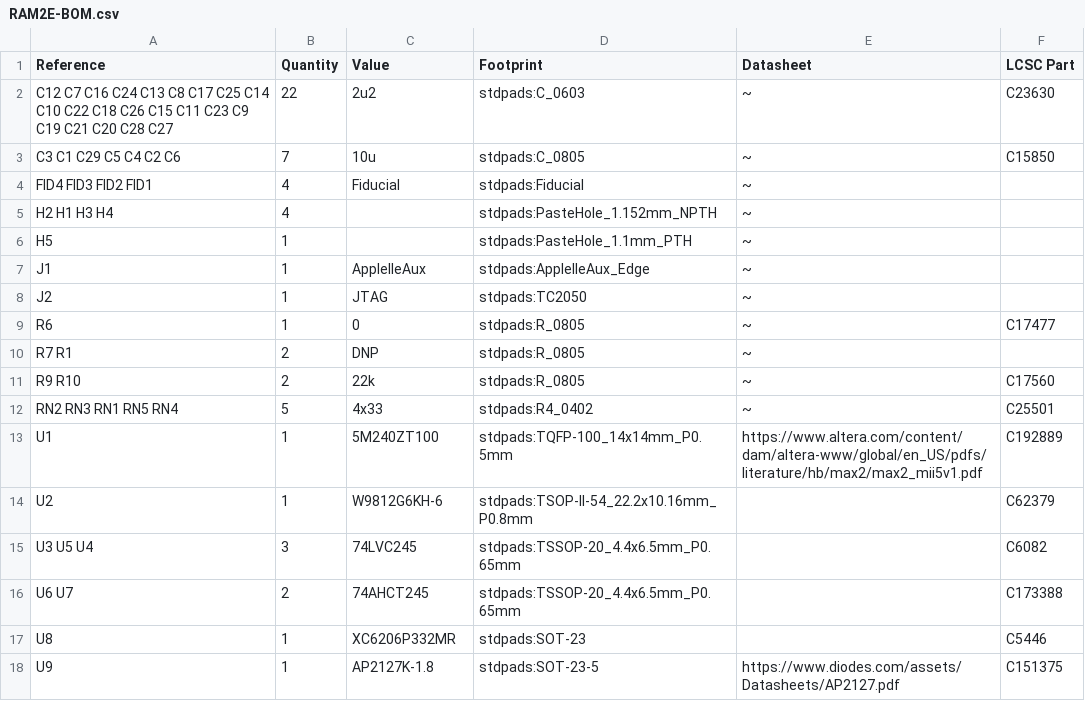
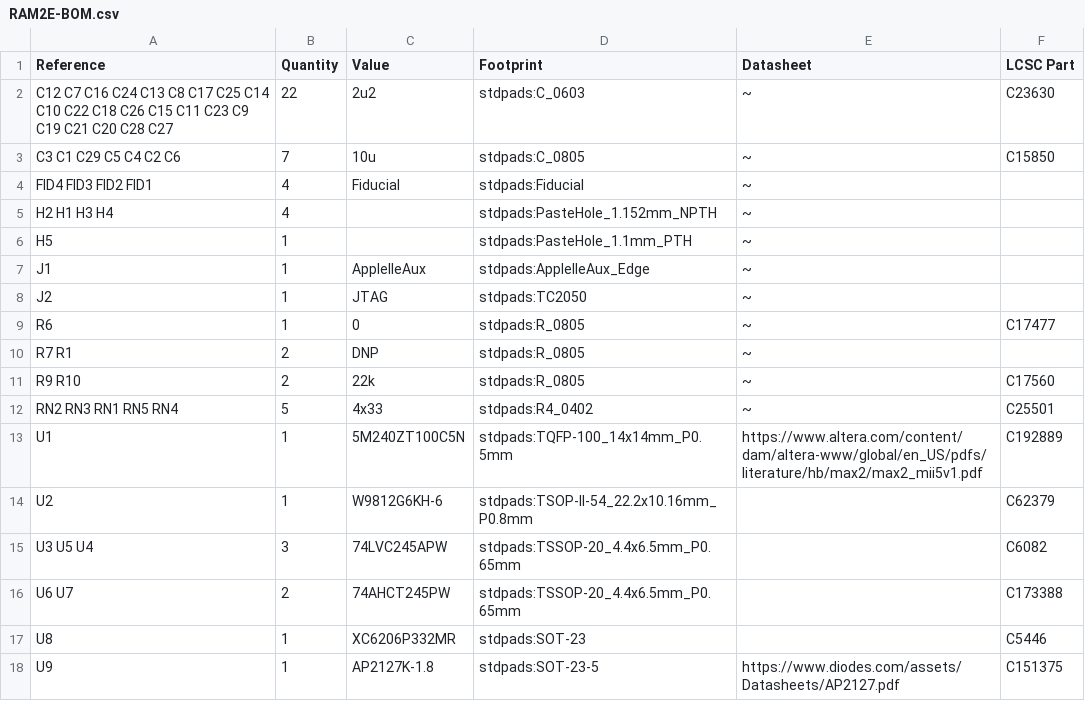
Before and after one commit to garrettsworkshop/RAM2E, a CSV file: gerber/RAM2E-BOM.csv, drawn as a sheet.

```diff
--- a/gerber/RAM2E-BOM.csv
+++ b/gerber/RAM2E-BOM.csv
@@ -12,6 +12,6 @@ R9 R10 ,2,"22k","stdpads:R_0805","~","C17560"
 RN2 RN3 RN1 RN5 RN4 ,5,"4x33","stdpads:R4_0402","~","C25501"
-U1 ,1,"5M240ZT100","stdpads:TQFP-100_14x14mm_P0.5mm","https://www.altera.com/content/dam/altera-www/global/en_US/pdfs/literature/hb/max2/max2_mii5v1.pdf","C192889"
+U1 ,1,"5M240ZT100C5N","stdpads:TQFP-100_14x14mm_P0.5mm","https://www.altera.com/content/dam/altera-www/global/en_US/pdfs/literature/hb/max2/max2_mii5v1.pdf","C192889"
 U2 ,1,"W9812G6KH-6","stdpads:TSOP-II-54_22.2x10.16mm_P0.8mm","","C62379"
-U3 U5 U4 ,3,"74LVC245","stdpads:TSSOP-20_4.4x6.5mm_P0.65mm","","C6082"
-U6 U7 ,2,"74AHCT245","stdpads:TSSOP-20_4.4x6.5mm_P0.65mm","","C173388"
+U3 U5 U4 ,3,"74LVC245APW","stdpads:TSSOP-20_4.4x6.5mm_P0.65mm","","C6082"
+U6 U7 ,2,"74AHCT245PW","stdpads:TSSOP-20_4.4x6.5mm_P0.65mm","","C173388"
 U8 ,1,"XC6206P332MR","stdpads:SOT-23","","C5446"
```
Also changed, not shown: gerber/RAM2E-top-pos.csv, 22 other files.
